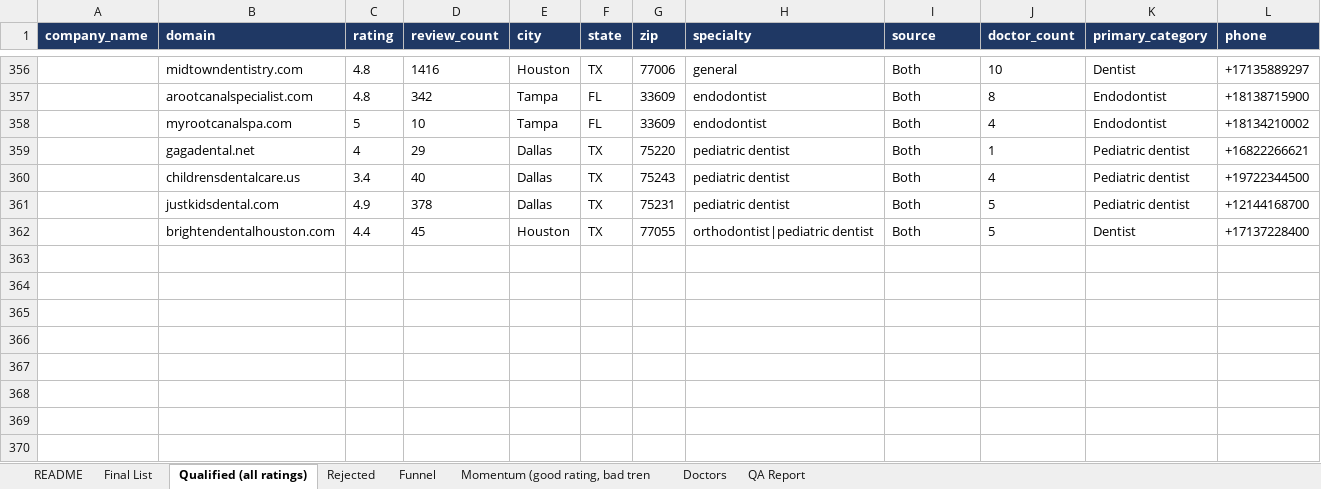
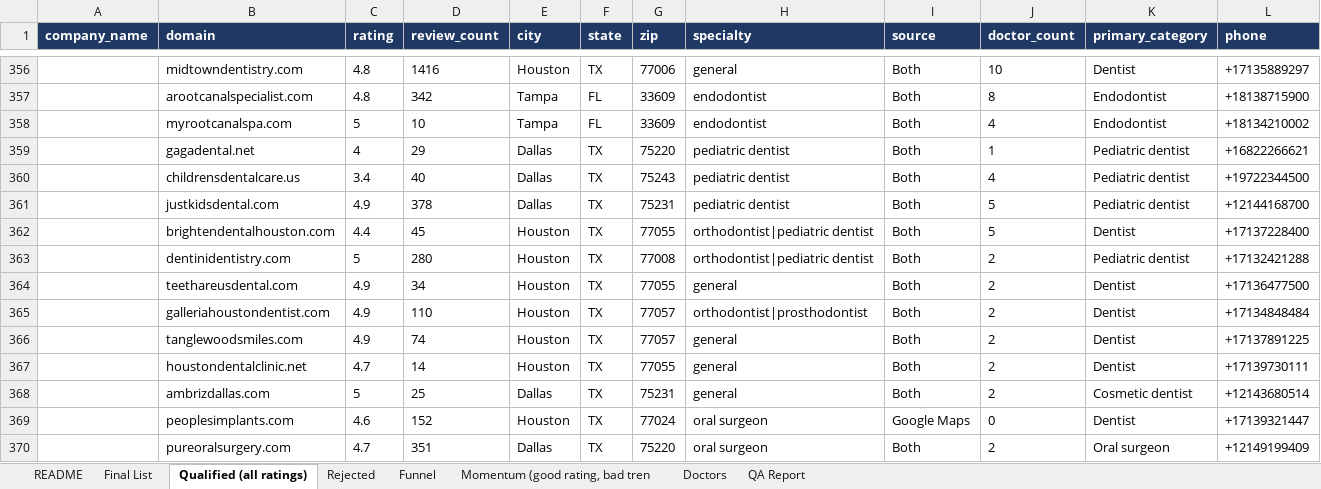
Before and after one commit to Me-Garvit/coldlabs-dental-gtm, an Excel workbook: deliverables/coldlabs_dental_list.xlsx, sheet Qualified (all ratings), drawn as a sheet; only a part is shown, gaps mark what is left out; values as stored, in another font and other column widths than the file's, no borders; rows hold the shown columns only; the diff names each change by its address in the sheet, - before the commit and + after, or states it on an @@ line.

```diff
--- a/deliverables/coldlabs_dental_list.xlsx (sheet Qualified (all ratings))
+++ b/deliverables/coldlabs_dental_list.xlsx (sheet Qualified (all ratings))
+row 363:  | dentinidentistry.com | 5 | 280 | Houston | TX | 77008 | orthodontist|pediatric dentist | Both | 2 | Pediatric dentist | +17132421288
+row 364:  | teethareusdental.com | 4.9 | 34 | Houston | TX | 77055 | general | Both | 2 | Dentist | +17136477500
+row 365:  | galleriahoustondentist.com | 4.9 | 110 | Houston | TX | 77057 | orthodontist|prosthodontist | Both | 2 | Dentist | +17134848484
+row 366:  | tanglewoodsmiles.com | 4.9 | 74 | Houston | TX | 77057 | general | Both | 2 | Dentist | +17137891225
+row 367:  | houstondentalclinic.net | 4.7 | 14 | Houston | TX | 77055 | general | Both | 2 | Dentist | +17139730111
+row 368:  | ambrizdallas.com | 5 | 25 | Dallas | TX | 75231 | general | Both | 2 | Cosmetic dentist | +12143680514
+row 369:  | peoplesimplants.com | 4.6 | 152 | Houston | TX | 77024 | oral surgeon | Google Maps | 0 | Dentist | +17139321447
+row 370:  | pureoralsurgery.com | 4.7 | 351 | Dallas | TX | 75220 | oral surgeon | Both | 2 | Oral surgeon | +12149199409
```
Also changed, not shown: sheet Doctors, sheet Rejected, sheet Funnel, sheet Final List, sheet Momentum (good rating, bad tren, sheet README, 7 other files.
